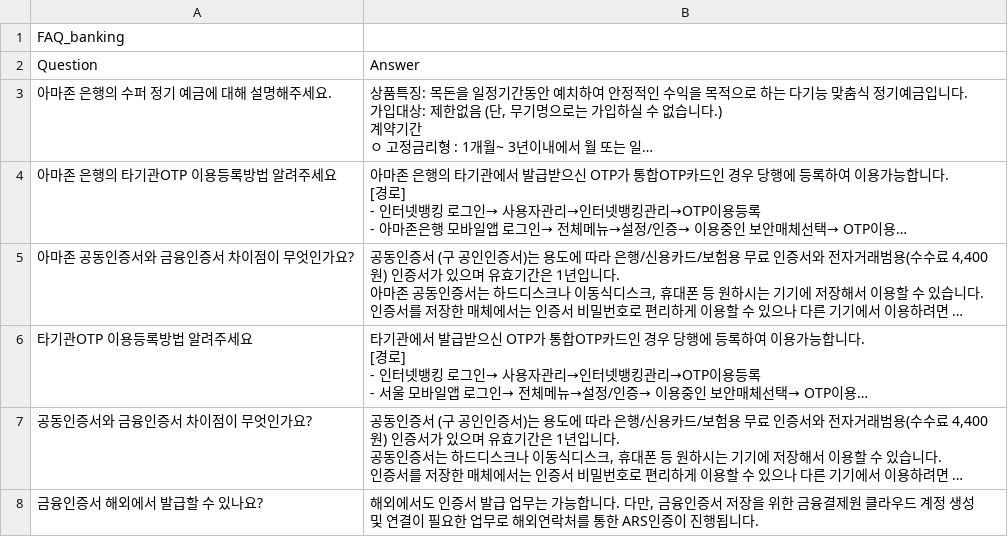
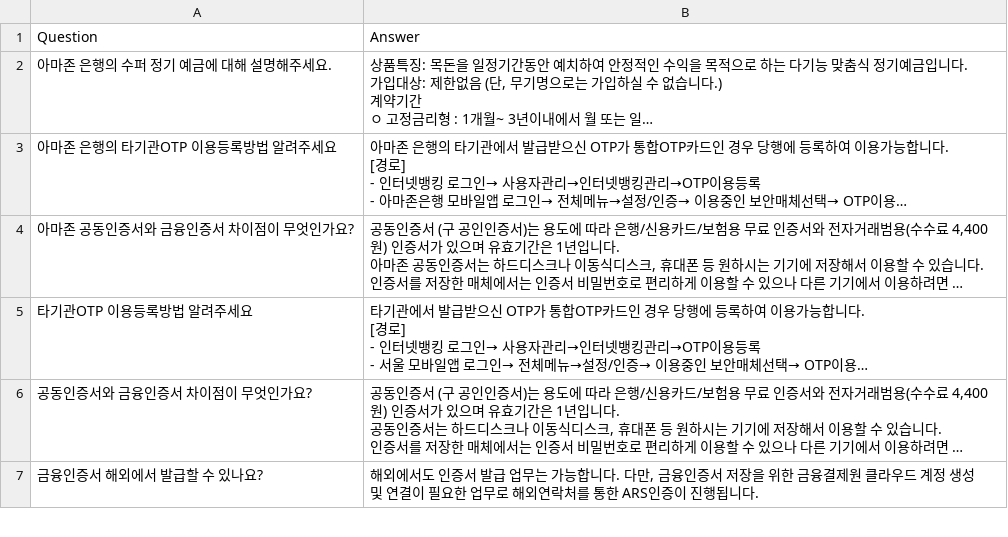
Before and after one commit to kyopark2014/rag-chatbot-using-bedrock-claude-and-kendra, a CSV file: contents/faq/faq-banking.csv, drawn as a sheet; only a part is shown; long unchanged cells end in …; the diff names each change by its address in the sheet, - before the commit and + after, or states it on an @@ line.

```diff
--- a/contents/faq/faq-banking.csv
+++ b/contents/faq/faq-banking.csv
-row 1: FAQ_banking
```
Also changed, not shown: 3 other files.
